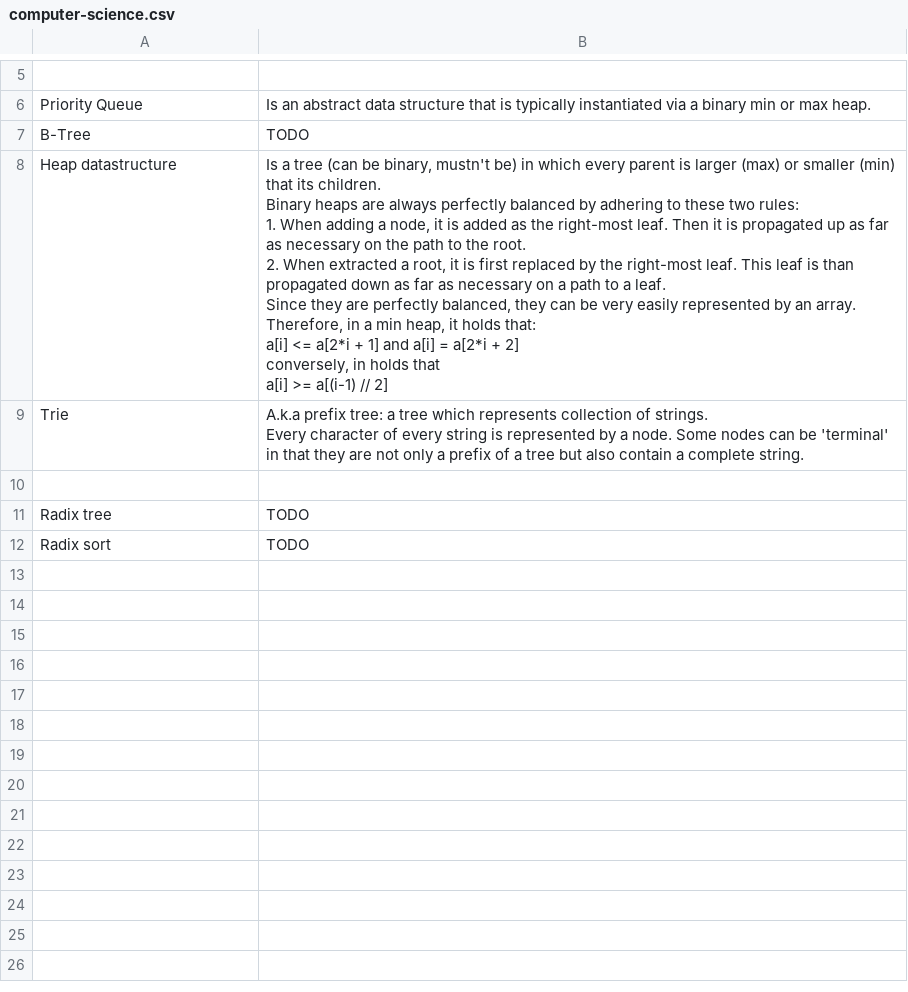
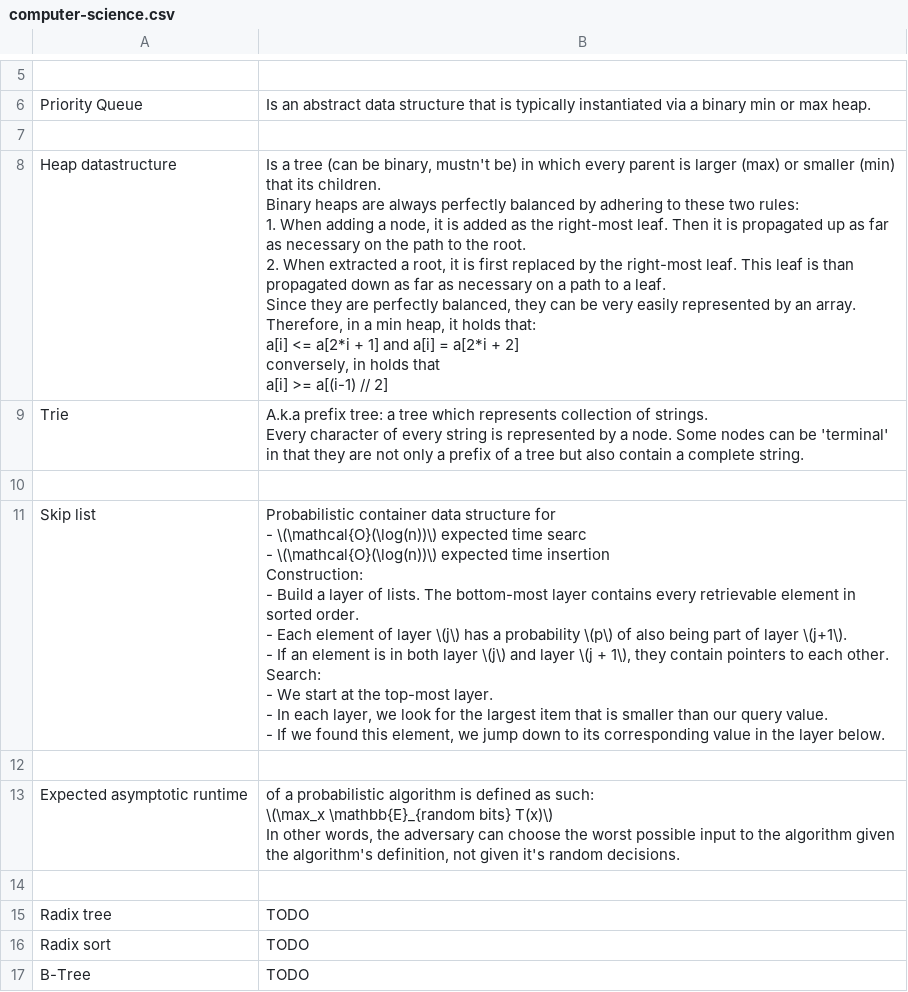
Before and after one commit to kklein/flashcards, a CSV file: computer-science.csv, drawn as a sheet; only a part is shown, gaps mark what is left out; ↵ is a line break in a cell; the diff names each change by its address in the sheet, - before the commit and + after, or states it on an @@ line.

```diff
--- a/computer-science.csv
+++ b/computer-science.csv
-row 7: B-Tree | TODO
+row 7: (empty)
+row 11: Skip list | Probabilistic container data structure for ↵ - \(\mathcal{O}(\log(n))\) expected time searc ↵ - \(\mathcal{O}(\log(n))\) expected time insertion ↵ Construction: ↵ - Build a layer of lists. The bottom-most layer contains every retrievable element in sorted order. ↵ - Each element of layer \(j\) has a probability \(p\) of also being part of layer \(j+1\). ↵ - If an element is in both layer \(j\) and layer \(j + 1\), they contain pointers to each other. ↵ Search: ↵ - We start at the top-most layer. ↵ - In each layer, we look for the largest item that is smaller than our query value. ↵ - If we found this element, we jump down to its corresponding value in the layer below.
+row 12: (empty)
+row 13: Expected asymptotic runtime | of a probabilistic algorithm is defined as such: ↵ \(\max_x \mathbb{E}_{random bits} T(x)\) ↵ In other words, the adversary can choose the worst possible input to the algorithm given the algorithm's definition, not given it's random decisions.
+row 14: (empty)
+row 17: B-Tree | TODO
```
Also changed, not shown: french.csv.
